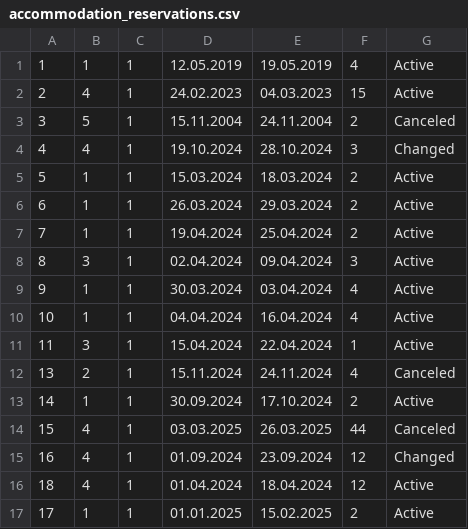
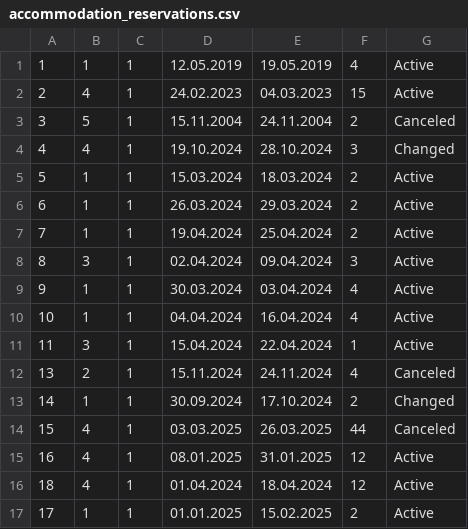
Before and after one commit to kzi-nastava/sims-ra-2024-group-6-team-a, a CSV file: Resources/Data/accommodation_reservations.csv, drawn as a sheet.

```diff
--- a/Resources/Data/accommodation_reservations.csv
+++ b/Resources/Data/accommodation_reservations.csv
@@ -12,5 +12,5 @@
 13|2|1|15.11.2024|24.11.2024|4|Canceled
-14|1|1|30.09.2024|17.10.2024|2|Active
+14|1|1|30.09.2024|17.10.2024|2|Changed
 15|4|1|03.03.2025|26.03.2025|44|Canceled
-16|4|1|01.09.2024|23.09.2024|12|Changed
+16|4|1|08.01.2025|31.01.2025|12|Active
 18|4|1|01.04.2024|18.04.2024|12|Active
```
Also changed, not shown: 6 other files.
